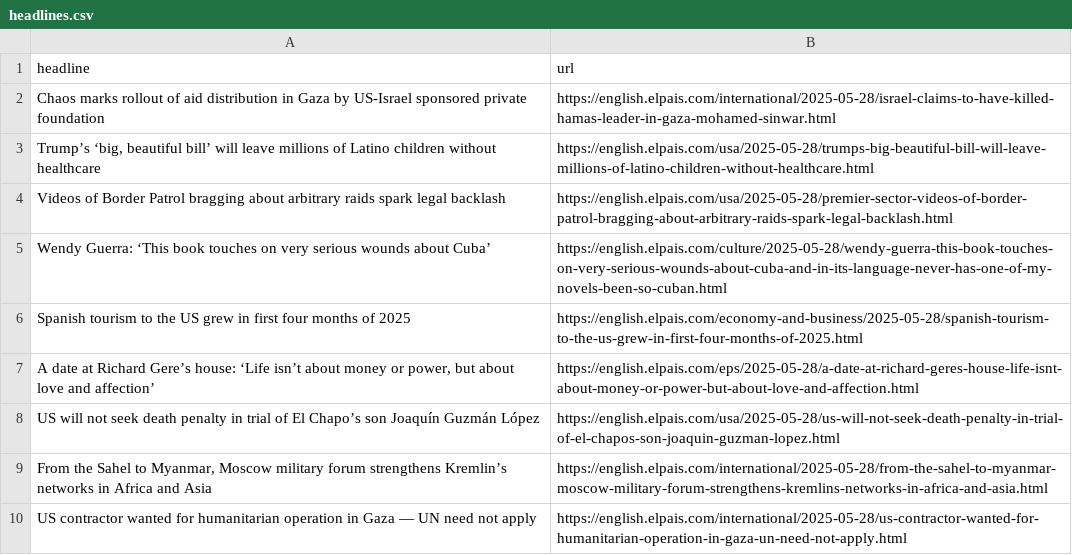
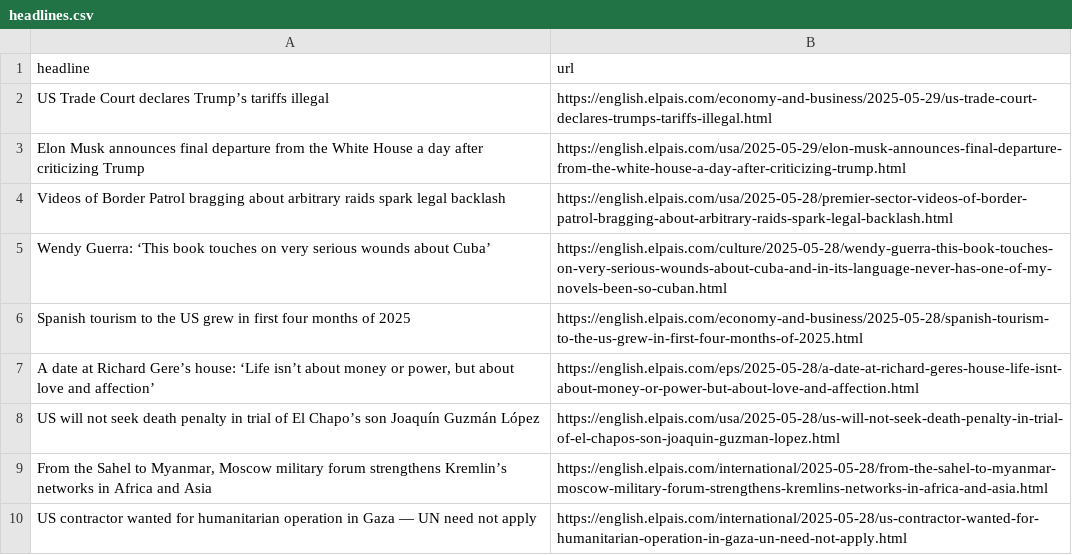
Before and after one commit to Filipe-Teles/el-pais-autoscraper, a CSV file: headlines.csv, drawn as a sheet; only a part is shown; removed rows and columns are numbered as before the commit, all else as after; the diff names each change by its address in the sheet, - before the commit and + after, or states it on an @@ line.

```diff
--- a/headlines.csv
+++ b/headlines.csv
-row 2: Chaos marks rollout of aid distribution in Gaza by US-Israel sponsored private foundation | https://english.elpais.com/international/2025-05-28/israel-claims-to-have-killed-hamas-leader-in-gaza-mohamed-sinwar.html
-row 3: Trump’s ‘big, beautiful bill’ will leave millions of Latino children without healthcare | https://english.elpais.com/usa/2025-05-28/trumps-big-beautiful-bill-will-leave-millions-of-latino-children-without-healthcare.html
+row 2: US Trade Court declares Trump’s tariffs illegal | https://english.elpais.com/economy-and-business/2025-05-29/us-trade-court-declares-trumps-tariffs-illegal.html
+row 3: Elon Musk announces final departure from the White House a day after criticizing Trump | https://english.elpais.com/usa/2025-05-29/elon-musk-announces-final-departure-from-the-white-house-a-day-after-criticizing-trump.html
```
